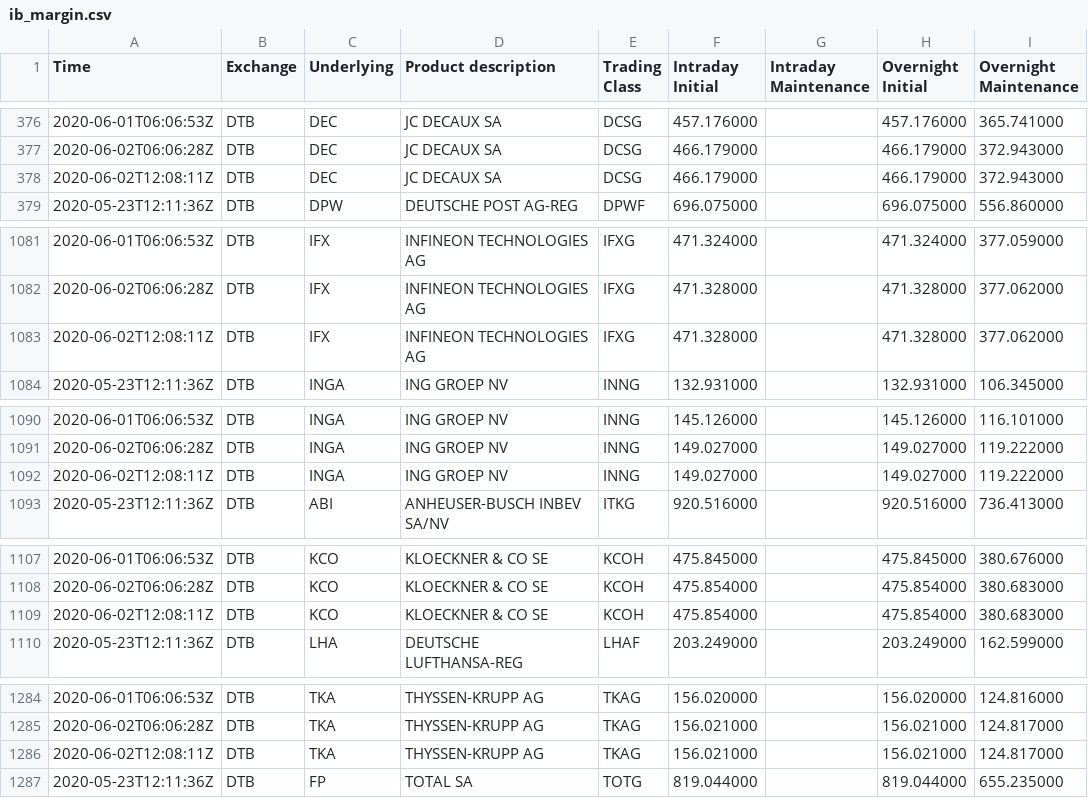
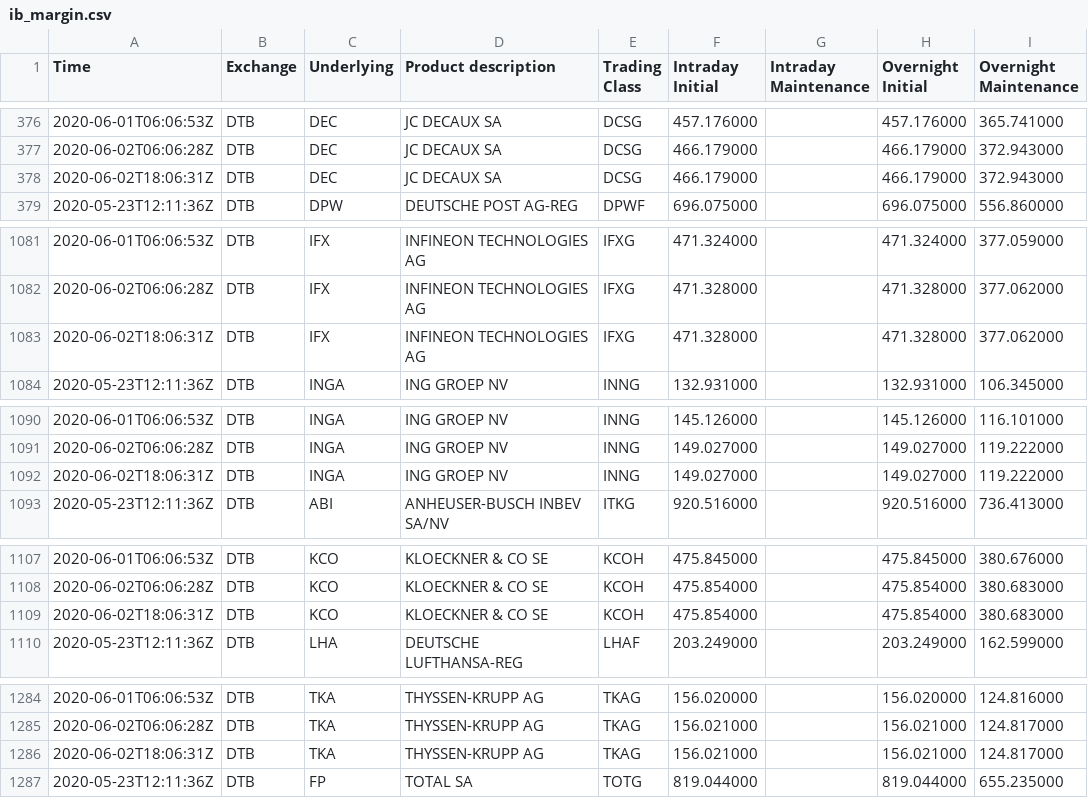
Before and after one commit to webclinic017/ib_margin, a CSV file: data/ib_margin.csv, drawn as a sheet; only a part is shown, gaps mark what is left out; the diff covers the shown part only; the diff names each change by its address in the sheet, - before the commit and + after, or states it on an @@ line.

```diff
--- a/data/ib_margin.csv
+++ b/data/ib_margin.csv
-A378 (Time): 2020-06-02T12:08:11Z
+A378 (Time): 2020-06-02T18:06:31Z
-A1083 (Time): 2020-06-02T12:08:11Z
+A1083 (Time): 2020-06-02T18:06:31Z
-A1092 (Time): 2020-06-02T12:08:11Z
+A1092 (Time): 2020-06-02T18:06:31Z
-A1109 (Time): 2020-06-02T12:08:11Z
+A1109 (Time): 2020-06-02T18:06:31Z
-A1286 (Time): 2020-06-02T12:08:11Z
+A1286 (Time): 2020-06-02T18:06:31Z
```
Also changed, not shown: 4 edited cells elsewhere in this file.
